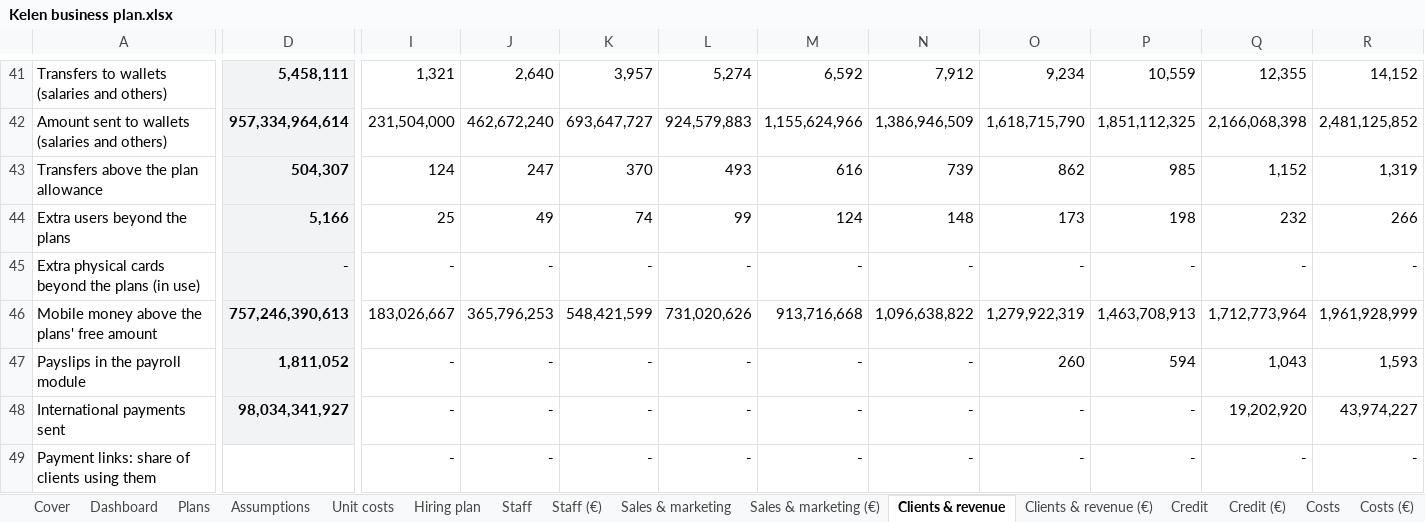
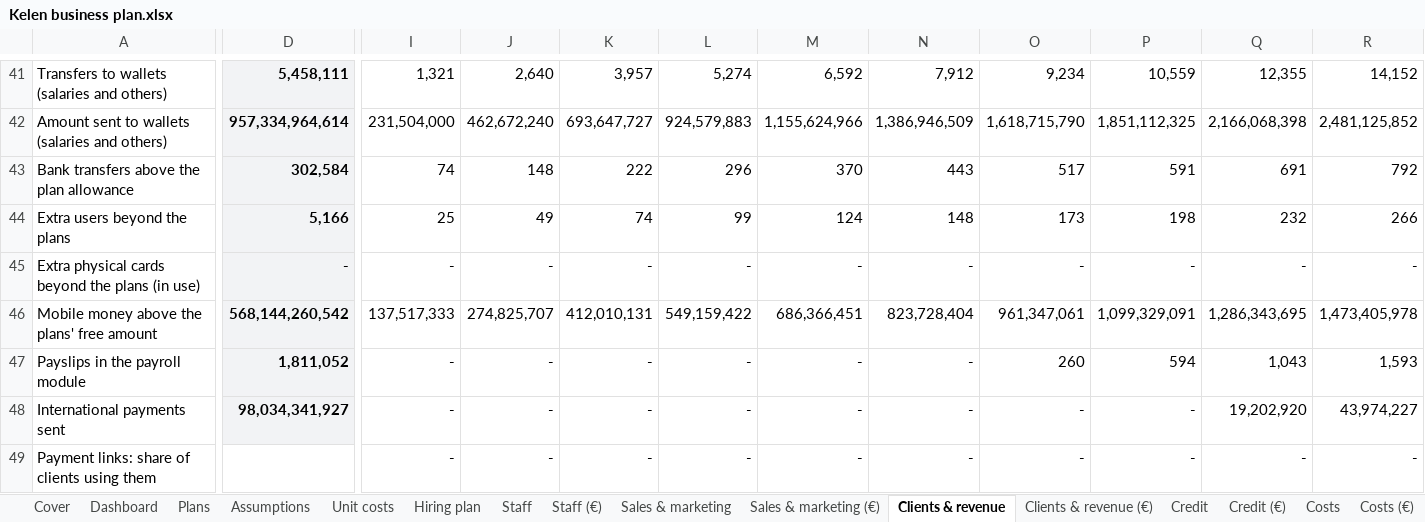
Before and after one commit to jean-jokko/jokko_bank_claude, an Excel workbook: reports/Kelen business plan.xlsx, sheet Clients & revenue, drawn as a sheet; only a part is shown, gaps mark what is left out; values as stored, in another font and other column widths than the file's, no borders; removed rows and columns are numbered as before the commit, all else as after; rows hold the shown columns only; the diff covers the shown part only; the diff names each change by its address in the sheet, - before the commit and + after, or states it on an @@ line.

```diff
--- a/reports/Kelen business plan.xlsx (sheet Clients & revenue)
+++ b/reports/Kelen business plan.xlsx (sheet Clients & revenue)
-row 43: Transfers above the plan allowance | 504,307 | 124 | 247 | 370 | 493 | 616 | 739 | 862 | 985 | 1,152 | 1,319
+row 43: Bank transfers above the plan allowance | 302,584 | 74 | 148 | 222 | 296 | 370 | 443 | 517 | 591 | 691 | 792
-D46: 757,246,390,613
+D46: 568,144,260,542
-I46: 183,026,667
+I46: 137,517,333
-J46: 365,796,253
+J46: 274,825,707
-K46: 548,421,599
+K46: 412,010,131
-L46: 731,020,626
+L46: 549,159,422
-M46: 913,716,668
+M46: 686,366,451
-N46: 1,096,638,822
+N46: 823,728,404
-O46: 1,279,922,319
+O46: 961,347,061
-P46: 1,463,708,913
+P46: 1,099,329,091
-Q46: 1,712,773,964
+Q46: 1,286,343,695
-R46: 1,961,928,999
+R46: 1,473,405,978
```
Also changed, not shown: 217 edited cells elsewhere in this sheet, sheet P&L monthly, sheet P&L monthly (€), sheet Cash flow, sheet Cash flow (€), sheet Clients & revenue (€), sheet P&L annual, 6 more sheets, charts or pictures, 1 other file.
